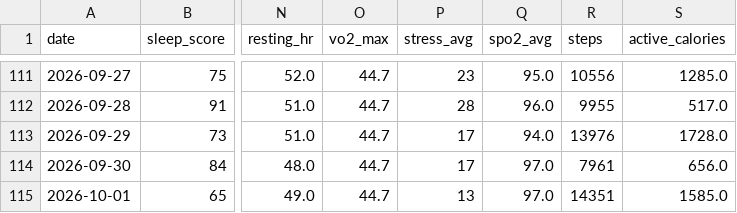
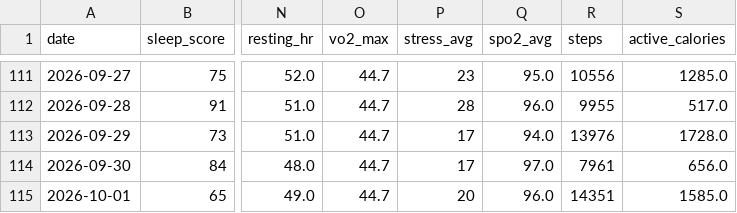
Before and after one commit to juliuskvx/julius-health, a CSV file: data/history.csv, drawn as a sheet; only a part is shown, gaps mark what is left out; the diff names each change by its address in the sheet, - before the commit and + after, or states it on an @@ line.

Commit message:
History update 2026-10-01

```diff
--- a/data/history.csv
+++ b/data/history.csv
-P115 (stress_avg): 13
+P115 (stress_avg): 20
-Q115 (spo2_avg): 97.0
+Q115 (spo2_avg): 96.0
```
